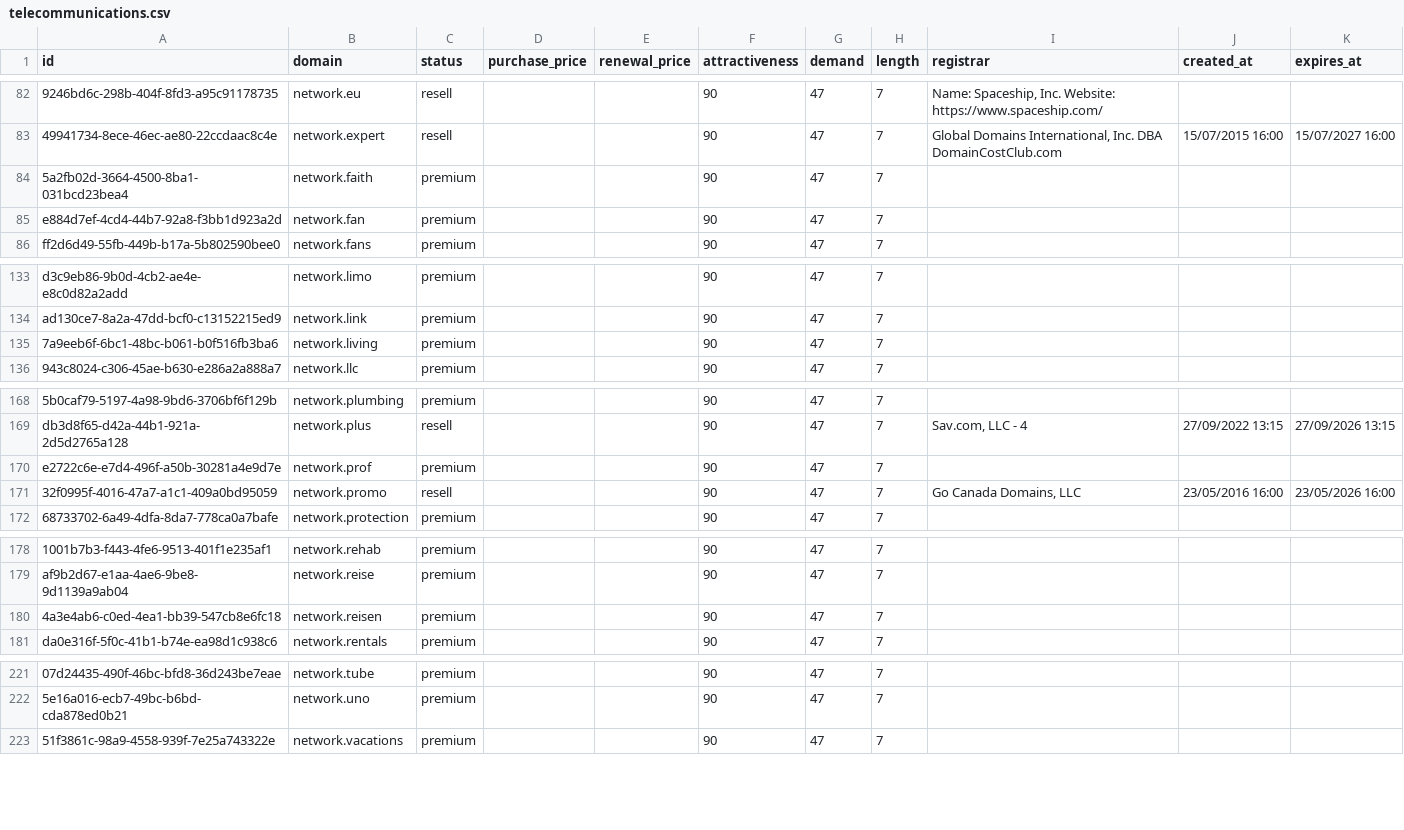
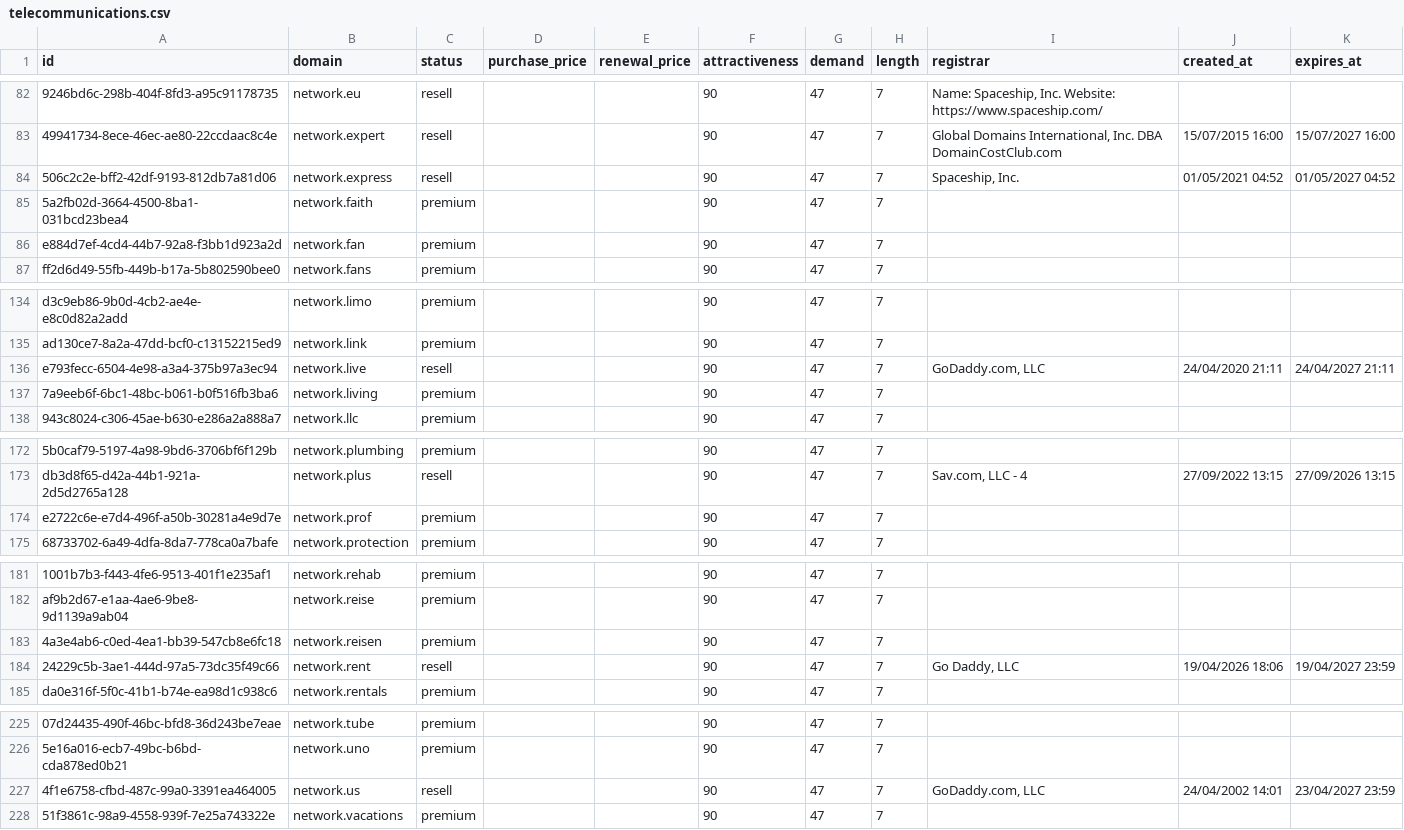
Before and after one commit to UniqueDomains/telecommunications-oneword-domains, a CSV file: telecommunications.csv, drawn as a sheet; only a part is shown, gaps mark what is left out; removed rows and columns are numbered as before the commit, all else as after; the diff covers the shown part only; the diff names each change by its address in the sheet, - before the commit and + after, or states it on an @@ line.

Commit message:
Domains update

```diff
--- a/telecommunications.csv
+++ b/telecommunications.csv
+row 84: 506c2c2e-bff2-42df-9193-812db7a81d06 | network.express | resell |  |  | 90 | 47 | 7 | Spaceship, Inc. | 01/05/2021 04:52 | 01/05/2027 04:52
+row 136: e793fecc-6504-4e98-a3a4-375b97a3ec94 | network.live | resell |  |  | 90 | 47 | 7 | GoDaddy.com, LLC | 24/04/2020 21:11 | 24/04/2027 21:11
-row 171: 32f0995f-4016-47a7-a1c1-409a0bd95059 | network.promo | resell |  |  | 90 | 47 | 7 | Go Canada Domains, LLC | 23/05/2016 16:00 | 23/05/2026 16:00
+row 184: 24229c5b-3ae1-444d-97a5-73dc35f49c66 | network.rent | resell |  |  | 90 | 47 | 7 | Go Daddy, LLC | 19/04/2026 18:06 | 19/04/2027 23:59
+row 227: 4f1e6758-cfbd-487c-99a0-3391ea464005 | network.us | resell |  |  | 90 | 47 | 7 | GoDaddy.com, LLC | 24/04/2002 14:01 | 23/04/2027 23:59
```
Also changed, not shown: 6 added rows, 9 removed rows and 1 edited cell elsewhere in this file, 4 other files.
